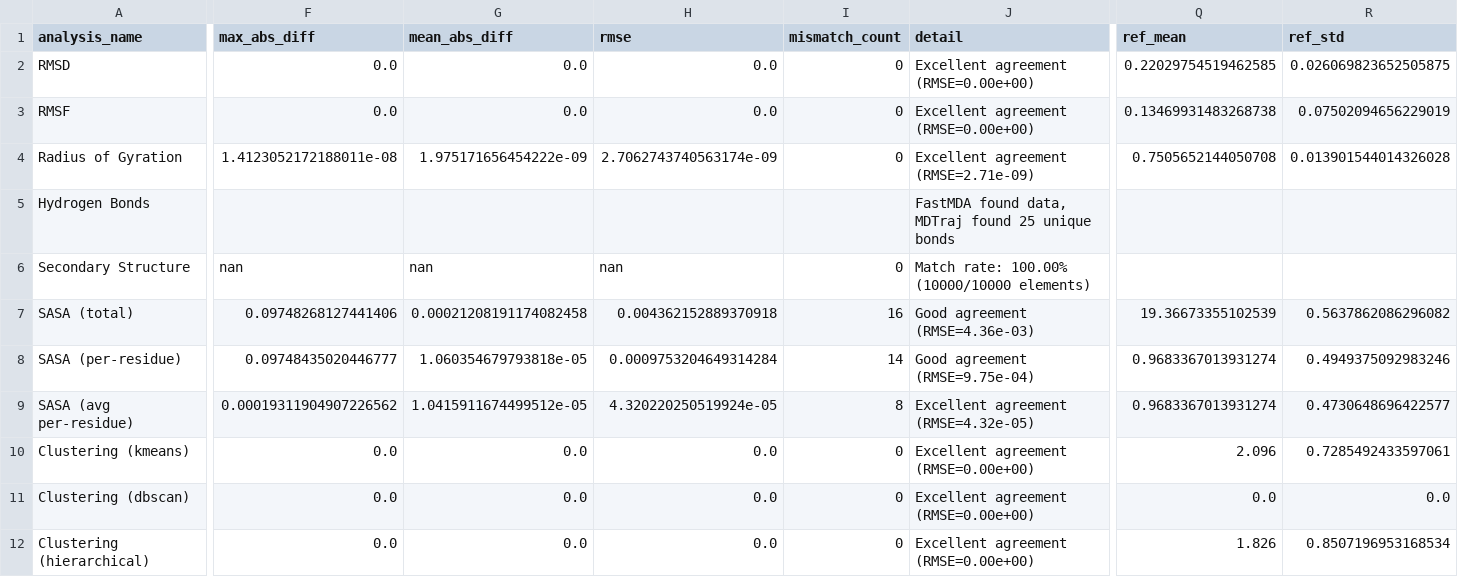
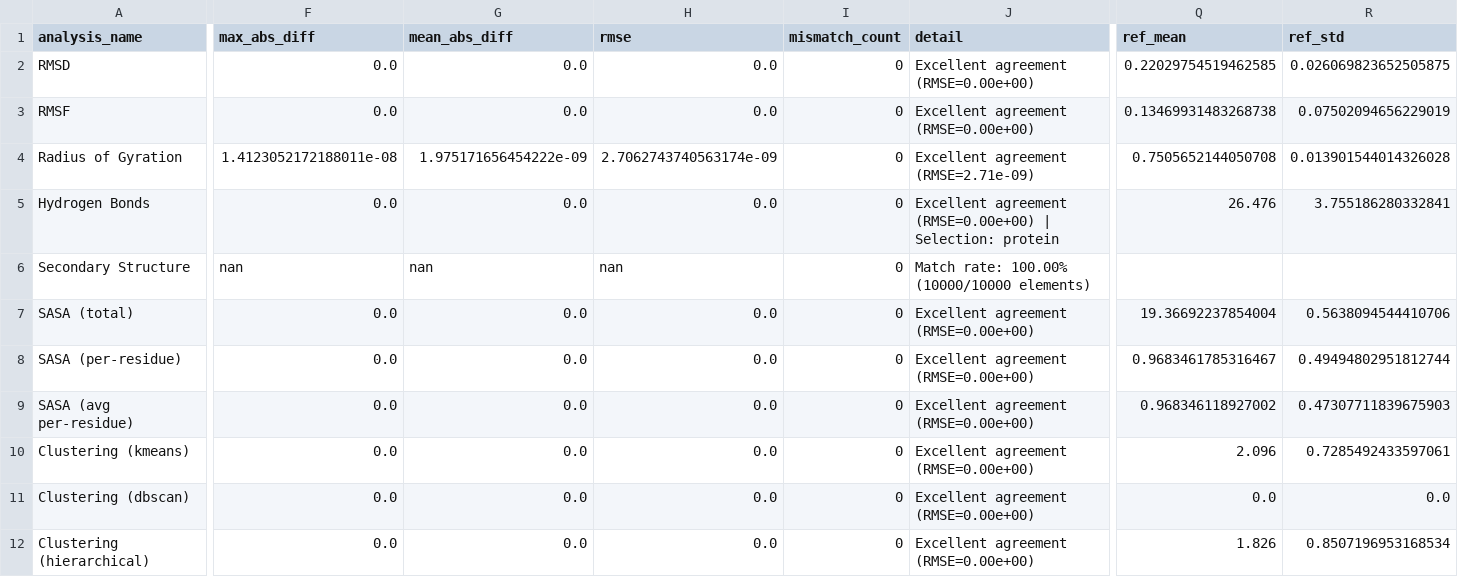
Before and after one commit to Paradoxicaly/FastMDAnalysis, a CSV file: validation_output/validation_summary.csv, drawn as a sheet; only a part is shown, gaps mark what is left out; the diff covers the shown part only; the diff names each change by its address in the sheet, - before the commit and + after, or states it on an @@ line.

```diff
--- a/validation_output/validation_summary.csv
+++ b/validation_output/validation_summary.csv
-F5 (max_abs_diff): (empty)
+F5 (max_abs_diff): 0.0
-G5 (mean_abs_diff): (empty)
+G5 (mean_abs_diff): 0.0
-H5 (rmse): (empty)
+H5 (rmse): 0.0
-I5 (mismatch_count): (empty)
+I5 (mismatch_count): 0
-J5 (detail): FastMDA found data, MDTraj found 25 unique bonds
+J5 (detail): Excellent agreement (RMSE=0.00e+00) | Selection: protein
-Q5 (ref_mean): (empty)
+Q5 (ref_mean): 26.476
-R5 (ref_std): (empty)
+R5 (ref_std): 3.755186280332841
-F7 (max_abs_diff): 0.09748268127441406
+F7 (max_abs_diff): 0.0
-G7 (mean_abs_diff): 0.00021208191174082458
+G7 (mean_abs_diff): 0.0
-H7 (rmse): 0.004362152889370918
+H7 (rmse): 0.0
-I7 (mismatch_count): 16
+I7 (mismatch_count): 0
-J7 (detail): Good agreement (RMSE=4.36e-03)
+J7 (detail): Excellent agreement (RMSE=0.00e+00)
-Q7 (ref_mean): 19.36673355102539
+Q7 (ref_mean): 19.36692237854004
-R7 (ref_std): 0.5637862086296082
+R7 (ref_std): 0.5638094544410706
-F8 (max_abs_diff): 0.09748435020446777
+F8 (max_abs_diff): 0.0
-G8 (mean_abs_diff): 1.060354679793818e-05
+G8 (mean_abs_diff): 0.0
-H8 (rmse): 0.0009753204649314284
+H8 (rmse): 0.0
-I8 (mismatch_count): 14
+I8 (mismatch_count): 0
-J8 (detail): Good agreement (RMSE=9.75e-04)
+J8 (detail): Excellent agreement (RMSE=0.00e+00)
-Q8 (ref_mean): 0.9683367013931274
+Q8 (ref_mean): 0.9683461785316467
-R8 (ref_std): 0.4949375092983246
+R8 (ref_std): 0.49494802951812744
-F9 (max_abs_diff): 0.00019311904907226562
+F9 (max_abs_diff): 0.0
-G9 (mean_abs_diff): 1.0415911674499512e-05
+G9 (mean_abs_diff): 0.0
-H9 (rmse): 4.320220250519924e-05
+H9 (rmse): 0.0
-I9 (mismatch_count): 8
+I9 (mismatch_count): 0
-J9 (detail): Excellent agreement (RMSE=4.32e-05)
+J9 (detail): Excellent agreement (RMSE=0.00e+00)
-Q9 (ref_mean): 0.9683367013931274
+Q9 (ref_mean): 0.968346118927002
-R9 (ref_std): 0.4730648696422577
+R9 (ref_std): 0.47307711839675903
```
Also changed, not shown: 6 edited cells elsewhere in this file, validation_results.csv, 3 other files.
